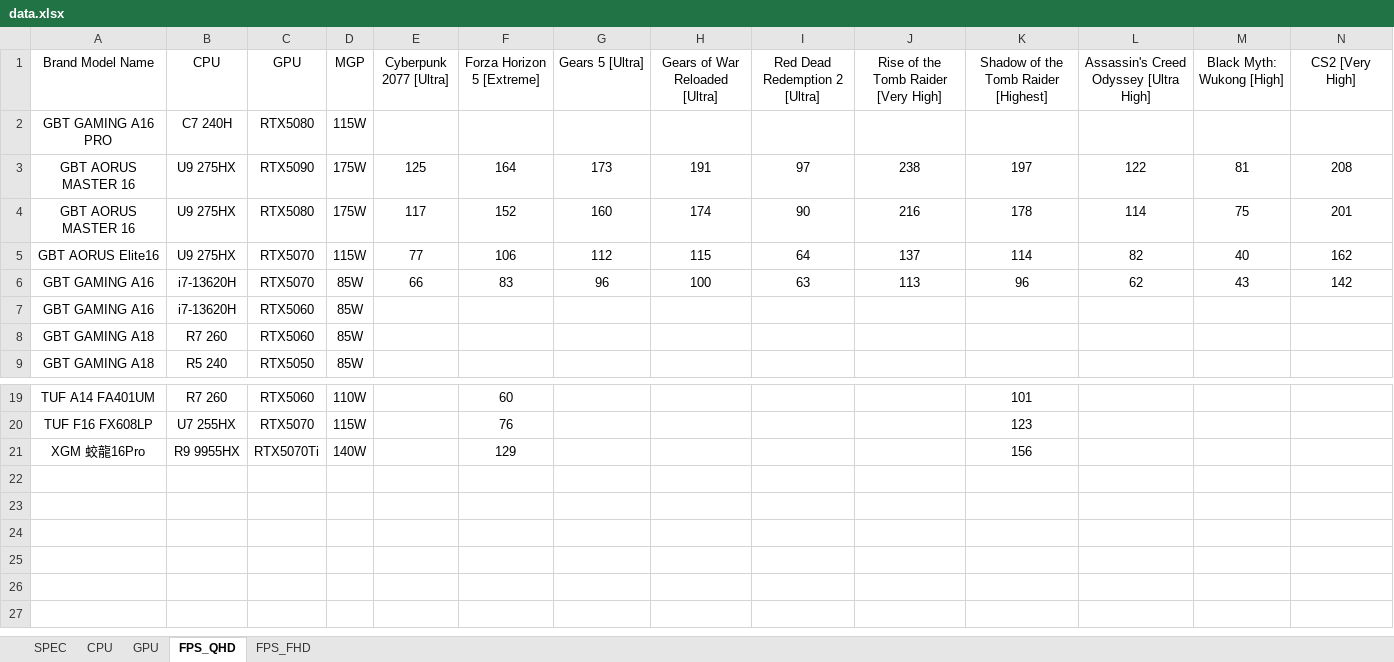
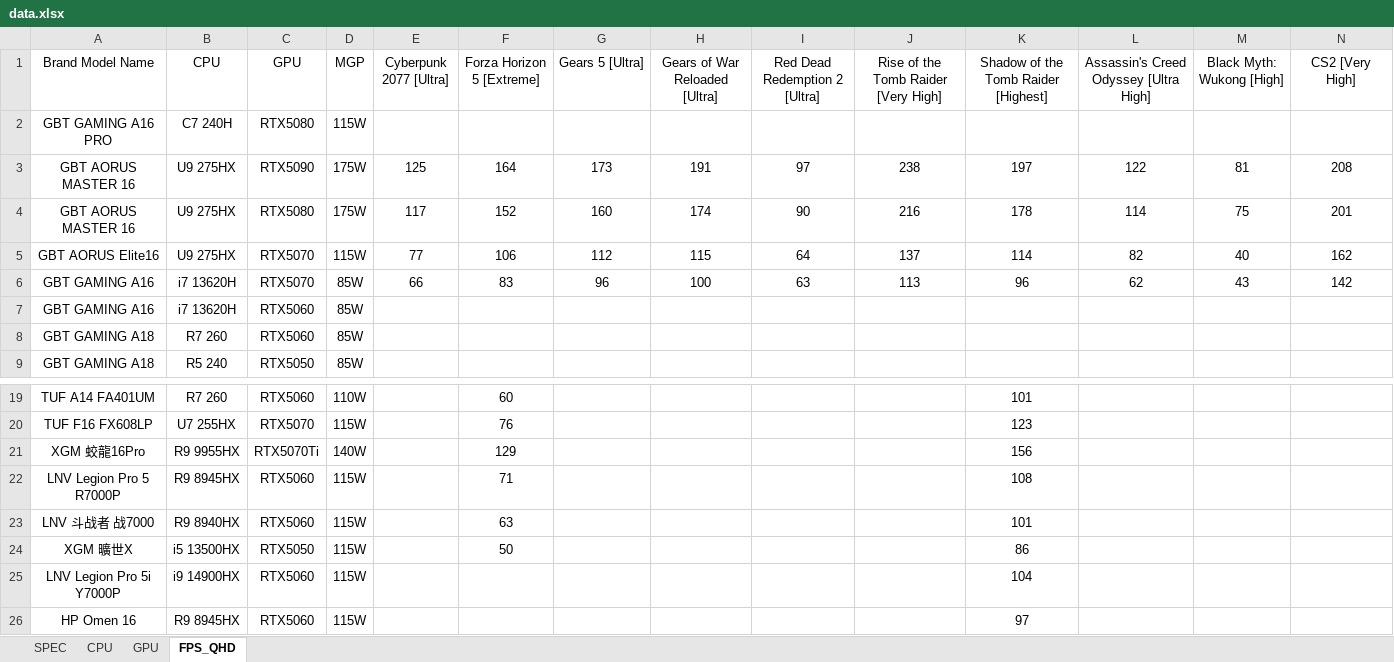
Before and after one commit to tomhuang223344/benchmark2, an Excel workbook: data.xlsx, sheet FPS_QHD, drawn as a sheet; only a part is shown, gaps mark what is left out; values as stored, in another font and other column widths than the file's, no borders; rows hold the shown columns only; the diff names each change by its address in the sheet, - before the commit and + after, or states it on an @@ line.

```diff
--- a/data.xlsx (sheet FPS_QHD)
+++ b/data.xlsx (sheet FPS_QHD)
-sheet tab: FPS_FHD
-B6:B7 (CPU): i7-13620H
+B6:B7 (CPU): i7 13620H
+row 22: LNV Legion Pro 5 R7000P | R9 8945HX | RTX5060 | 115W |  | 71 |  |  |  |  | 108
+row 23: LNV 斗战者 战7000 | R9 8940HX | RTX5060 | 115W |  | 63 |  |  |  |  | 101
+row 24: XGM 曠世X | i5 13500HX | RTX5050 | 115W |  | 50 |  |  |  |  | 86
+row 25: LNV Legion Pro 5i Y7000P | i9 14900HX | RTX5060 | 115W |  |  |  |  |  |  | 104
+row 26: HP Omen 16 | R9 8945HX | RTX5060 | 115W |  |  |  |  |  |  | 97
```
Also changed, not shown: sheet SPEC, sheet CPU, sheet GPU.
